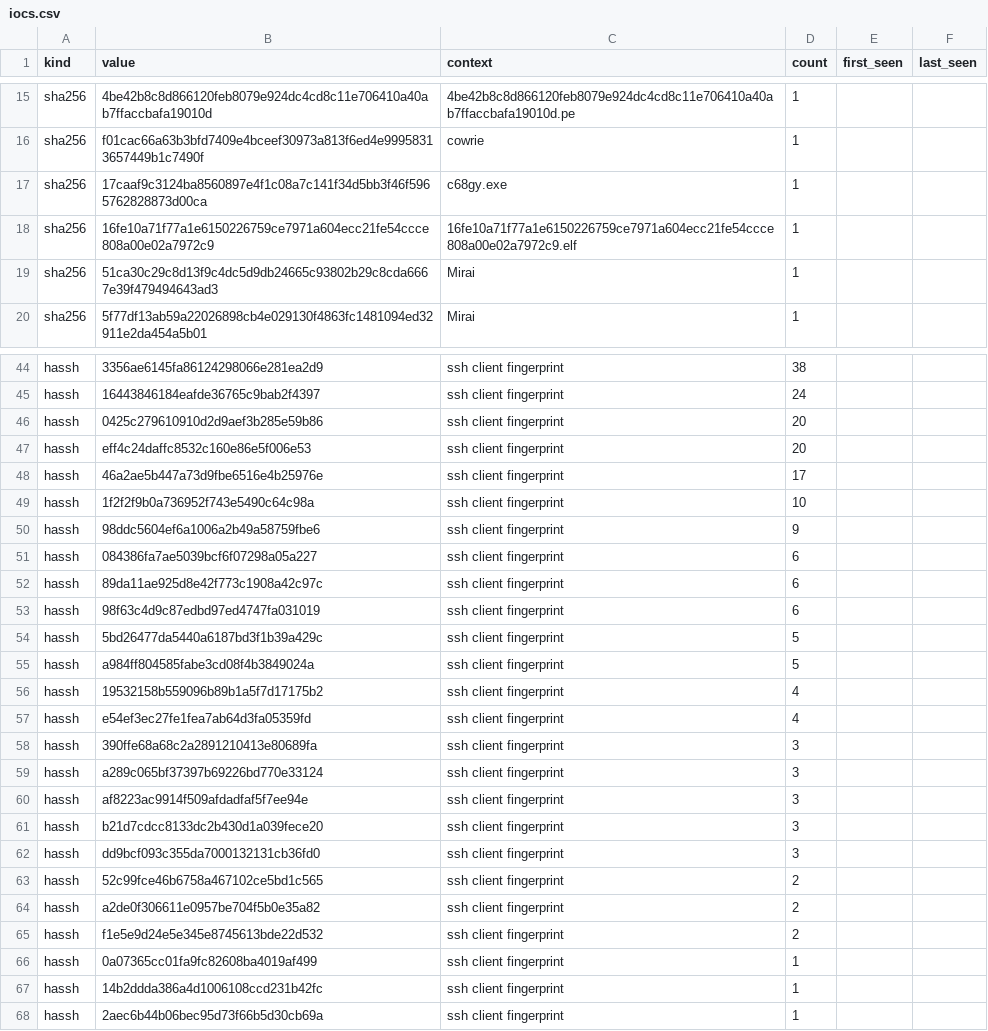
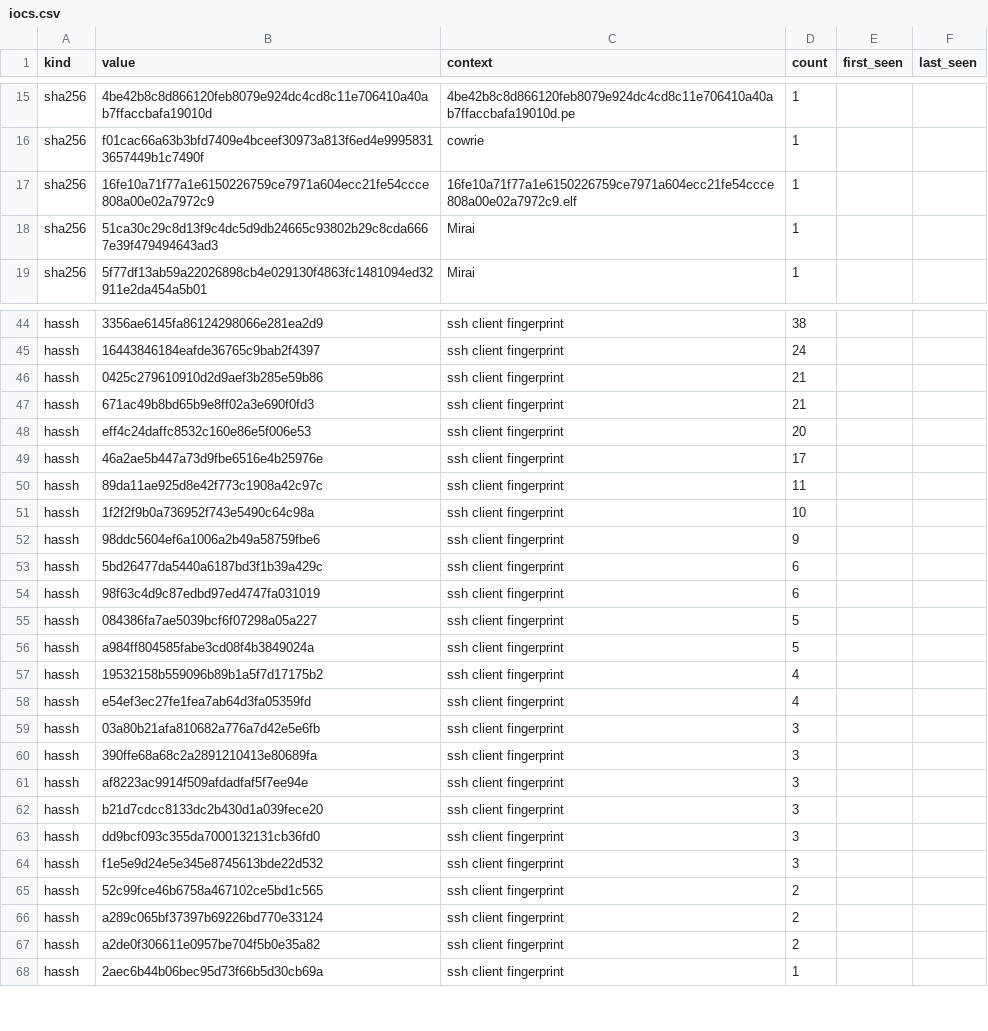
Before and after one commit to unerror/security, a CSV file: feeds/honeypot/iocs.csv, drawn as a sheet; only a part is shown, gaps mark what is left out; the diff covers the shown part only.

```diff
--- a/feeds/honeypot/iocs.csv
+++ b/feeds/honeypot/iocs.csv
@@ -16,3 +16,2 @@ sha256,4be42b8c8d866120feb8079e924dc4cd8c11e706410a40ab7ffaccbafa19010d,4be42b8c
 sha256,f01cac66a63b3bfd7409e4bceef30973a813f6ed4e99958313657449b1c7490f,cowrie,1,,
-sha256,17caaf9c3124ba8560897e4f1c08a7c141f34d5bb3f46f5965762828873d00ca,c68gy.exe,1,,
 sha256,16fe10a71f77a1e6150226759ce7971a604ecc21fe54ccce808a00e02a7972c9,16fe10a71f77a1e6150226759ce7971a604ecc21fe54ccce808a00e02a7972c9.elf,1,,
@@ -45,11 +45,12 @@ hassh,3356ae6145fa86124298066e281ea2d9,ssh client fingerprint,38,,
 hassh,16443846184eafde36765c9bab2f4397,ssh client fingerprint,24,,
-hassh,0425c279610910d2d9aef3b285e59b86,ssh client fingerprint,20,,
+hassh,0425c279610910d2d9aef3b285e59b86,ssh client fingerprint,21,,
+hassh,671ac49b8bd65b9e8ff02a3e690f0fd3,ssh client fingerprint,21,,
 hassh,eff4c24daffc8532c160e86e5f006e53,ssh client fingerprint,20,,
 hassh,46a2ae5b447a73d9fbe6516e4b25976e,ssh client fingerprint,17,,
+hassh,89da11ae925d8e42f773c1908a42c97c,ssh client fingerprint,11,,
 hassh,1f2f2f9b0a736952f743e5490c64c98a,ssh client fingerprint,10,,
 hassh,98ddc5604ef6a1006a2b49a58759fbe6,ssh client fingerprint,9,,
-hassh,084386fa7ae5039bcf6f07298a05a227,ssh client fingerprint,6,,
-hassh,89da11ae925d8e42f773c1908a42c97c,ssh client fingerprint,6,,
+hassh,5bd26477da5440a6187bd3f1b39a429c,ssh client fingerprint,6,,
 hassh,98f63c4d9c87edbd97ed4747fa031019,ssh client fingerprint,6,,
-hassh,5bd26477da5440a6187bd3f1b39a429c,ssh client fingerprint,5,,
+hassh,084386fa7ae5039bcf6f07298a05a227,ssh client fingerprint,5,,
 hassh,a984ff804585fabe3cd08f4b3849024a,ssh client fingerprint,5,,
@@ -57,4 +58,4 @@ hassh,19532158b559096b89b1a5f7d17175b2,ssh client fingerprint,4,,
 hassh,e54ef3ec27fe1fea7ab64d3fa05359fd,ssh client fingerprint,4,,
+hassh,03a80b21afa810682a776a7d42e5e6fb,ssh client fingerprint,3,,
 hassh,390ffe68a68c2a2891210413e80689fa,ssh client fingerprint,3,,
-hassh,a289c065bf37397b69226bd770e33124,ssh client fingerprint,3,,
 hassh,af8223ac9914f509afdadfaf5f7ee94e,ssh client fingerprint,3,,
@@ -62,7 +63,6 @@ hassh,b21d7cdcc8133dc2b430d1a039fece20,ssh client fingerprint,3,,
 hassh,dd9bcf093c355da7000132131cb36fd0,ssh client fingerprint,3,,
+hassh,f1e5e9d24e5e345e8745613bde22d532,ssh client fingerprint,3,,
 hassh,52c99fce46b6758a467102ce5bd1c565,ssh client fingerprint,2,,
+hassh,a289c065bf37397b69226bd770e33124,ssh client fingerprint,2,,
 hassh,a2de0f306611e0957be704f5b0e35a82,ssh client fingerprint,2,,
-hassh,f1e5e9d24e5e345e8745613bde22d532,ssh client fingerprint,2,,
-hassh,0a07365cc01fa9fc82608ba4019af499,ssh client fingerprint,1,,
-hassh,14b2ddda386a4d1006108ccd231b42fc,ssh client fingerprint,1,,
 hassh,2aec6b44b06bec95d73f66b5d30cb69a,ssh client fingerprint,1,,
```
Also changed, not shown: 4 added rows, 5 removed rows, 9 moved rows and 8 edited cells elsewhere in this file, 15 other files.
